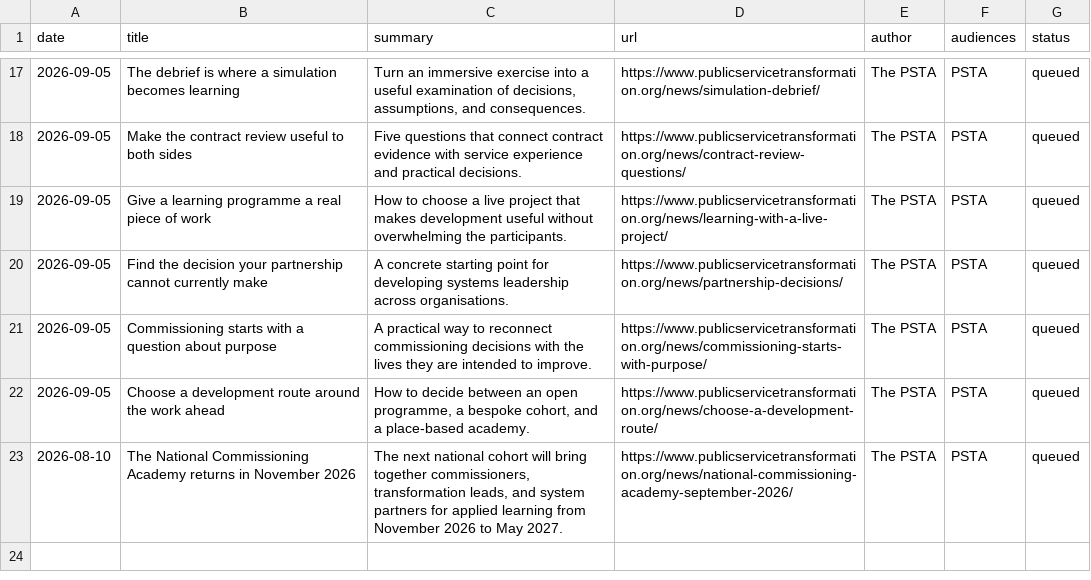
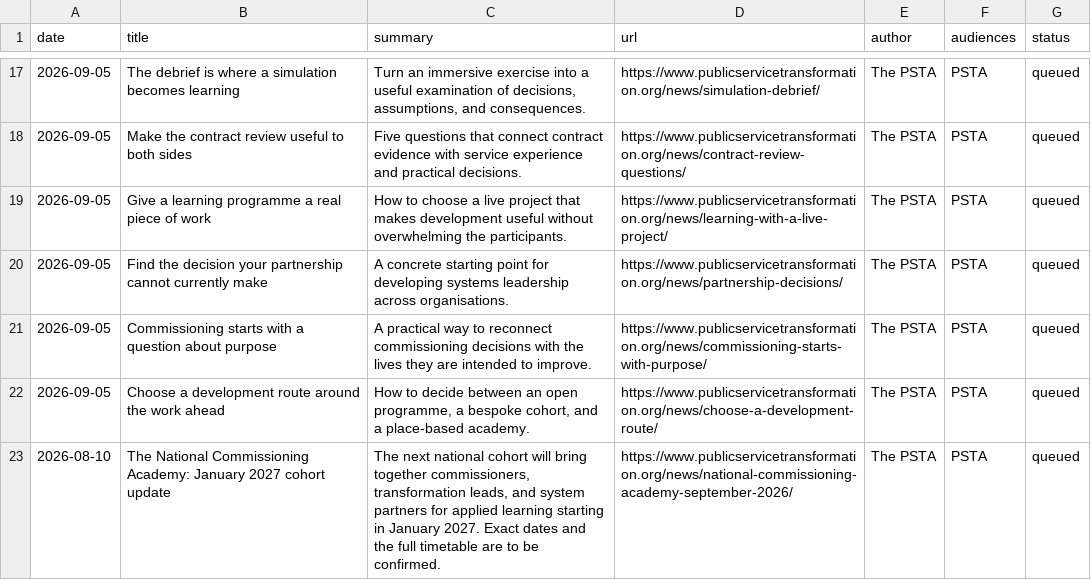
Before and after one commit to antlerboy/PSTA, a CSV file: editorial/newsletter-queue.csv, drawn as a sheet; only a part is shown, gaps mark what is left out.

Commit message:
Correct National Commissioning Academy start to January 2027
Update current Academy promotion, programme details, webinar cross-promotion, metadata and release checks. The cohort starts in January 2027 with exact dates and the full timetable to be confirmed. Preserve the dated historical correction and the Islington webinar on 4 November 2026, 13:30–14:30 GMT.

```diff
--- a/editorial/newsletter-queue.csv
+++ b/editorial/newsletter-queue.csv
@@ -22,2 +22,2 @@ date,title,summary,url,author,audiences,status
 2026-09-05,Choose a development route around the work ahead,"How to decide between an open programme, a bespoke cohort, and a place-based academy.",https://www.publicservicetransformation.org/news/choose-a-development-route/,The PSTA,PSTA,queued
-2026-08-10,The National Commissioning Academy returns in November 2026,"The next national cohort will bring together commissioners, transformation leads, and system partners for applied learning from November 2026 to May 2027.",https://www.publicservicetransformation.org/news/national-commissioning-academy-september-2026/,The PSTA,PSTA,queued
+2026-08-10,The National Commissioning Academy: January 2027 cohort update,"The next national cohort will bring together commissioners, transformation leads, and system partners for applied learning starting in January 2027. Exact dates and the full timetable are to be confirmed.",https://www.publicservicetransformation.org/news/national-commissioning-academy-september-2026/,The PSTA,PSTA,queued
```
Also changed, not shown: 14 other files.
